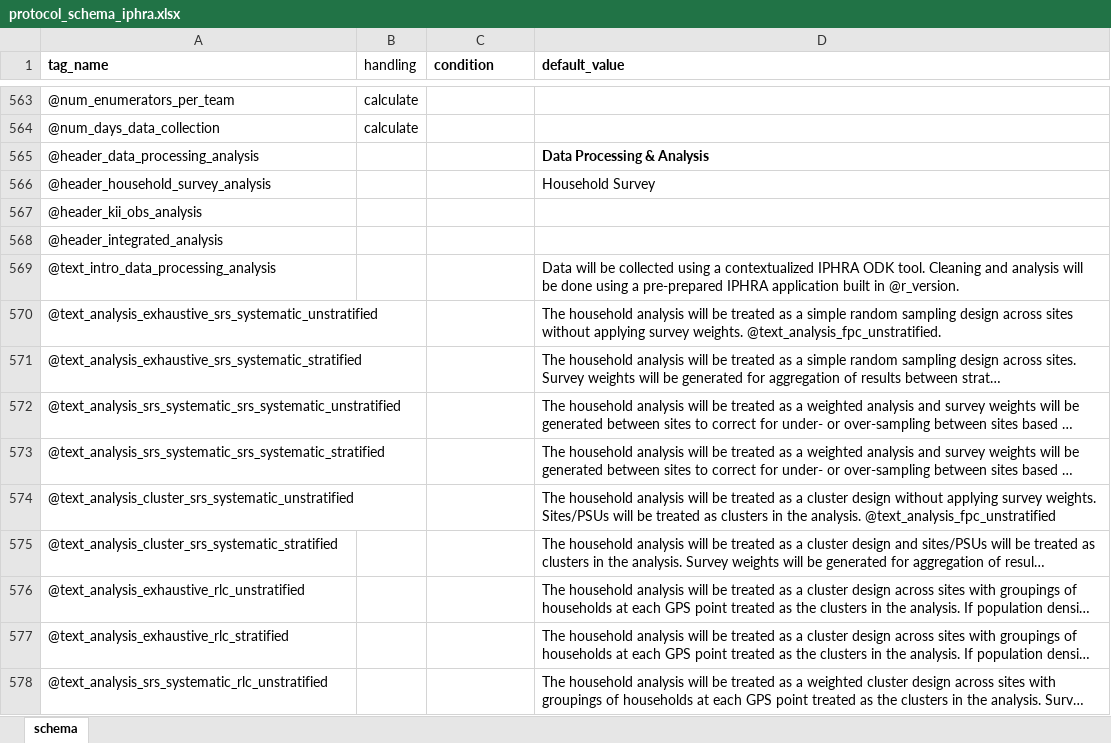
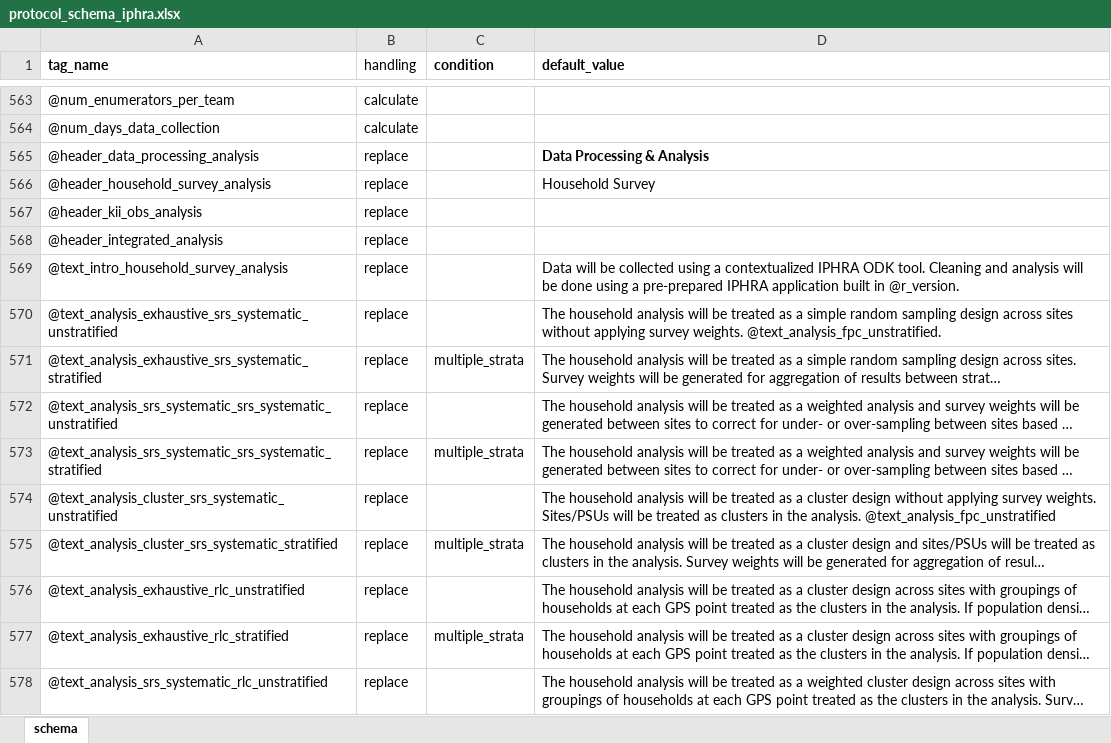
Before and after one commit to SaeedR1987/public_health_resources, an Excel workbook: inst/resources/protocol_schema_iphra.xlsx, sheet schema, drawn as a sheet; only a part is shown, gaps mark what is left out; long unchanged cells end in …; values as stored, in another font and other column widths than the file's, no borders; removed rows and columns are numbered as before the commit, all else as after; the diff covers the shown part only; the diff names each change by its address in the sheet, - before the commit and + after, or states it on an @@ line.

Commit message:
Update resource templates and references
Replace updated binary resource files in inst/resources: protocol_schema_iphra.xlsx, reach_tor_iphra_template.docx, and reference.xlsx. These refresh the package's schema, TOR template, and reference spreadsheets; no source code changes were made.

```diff
--- a/inst/resources/protocol_schema_iphra.xlsx (sheet schema)
+++ b/inst/resources/protocol_schema_iphra.xlsx (sheet schema)
-B565:B568 (handling): (empty)
+B565:B568 (handling): replace
-row 569: @text_intro_data_processing_analysis |  |  | Data will be collected using a contextualized IPHRA ODK tool. Cleaning and analysis will be done using a pre-prepared IPHRA application built in @r_version.
+row 569: @text_intro_household_survey_analysis | replace |  | Data will be collected using a contextualized IPHRA ODK tool. Cleaning and analysis will be done using a pre-prepared IPHRA application built in @r_version.
-B570:B578 (handling): (empty)
+B570:B578 (handling): replace
-C571 (condition): (empty)
+C571 (condition): multiple_strata
-C573 (condition): (empty)
+C573 (condition): multiple_strata
-C575 (condition): (empty)
+C575 (condition): multiple_strata
-C577 (condition): (empty)
+C577 (condition): multiple_strata
```
Also changed, not shown: 2 added rows, 7 removed rows and 10 edited cells elsewhere in this sheet, inst/resources/reference.xlsx, 1 other file.
